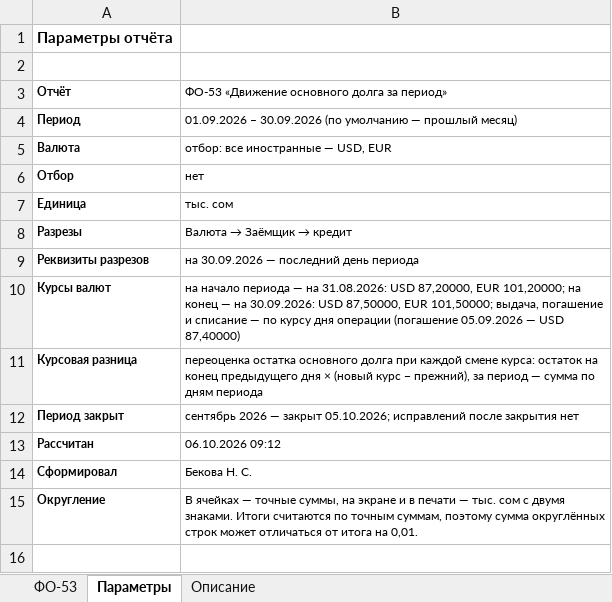
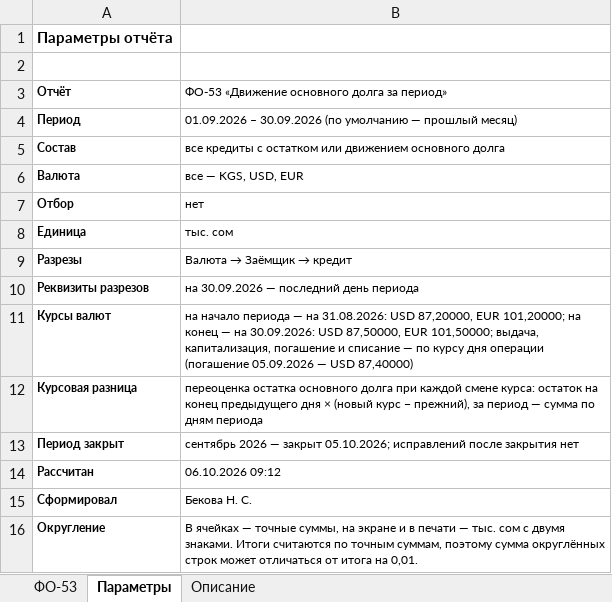
Before and after one commit to omurgazievnursultan8-hue/asubk-test, an Excel workbook: docs/perechen-otchetov/obrazcy/ФО-53.xlsx, sheet Параметры, drawn as a sheet; values as stored, in another font and other column widths than the file's, no borders; addresses are those after the commit; the diff names each change by its address in the sheet, - before the commit and + after, or states it on an @@ line.

```diff
--- a/docs/perechen-otchetov/obrazcy/ФО-53.xlsx (sheet Параметры)
+++ b/docs/perechen-otchetov/obrazcy/ФО-53.xlsx (sheet Параметры)
+row 5: Состав | все кредиты с остатком или движением основного долга
-B6: отбор: все иностранные — USD, EUR
+B6: все — KGS, USD, EUR
-B11: …101,50000; выдача, погашение и…
+B11: …101,50000; выдача, капитализация, погашение и…
```
Also changed, not shown: sheet ФО-53, sheet Описание, docs/perechen-otchetov/Перечень-отчётов.xlsx, docs/perechen-otchetov/Перечень.xlsx, 6 other files.
